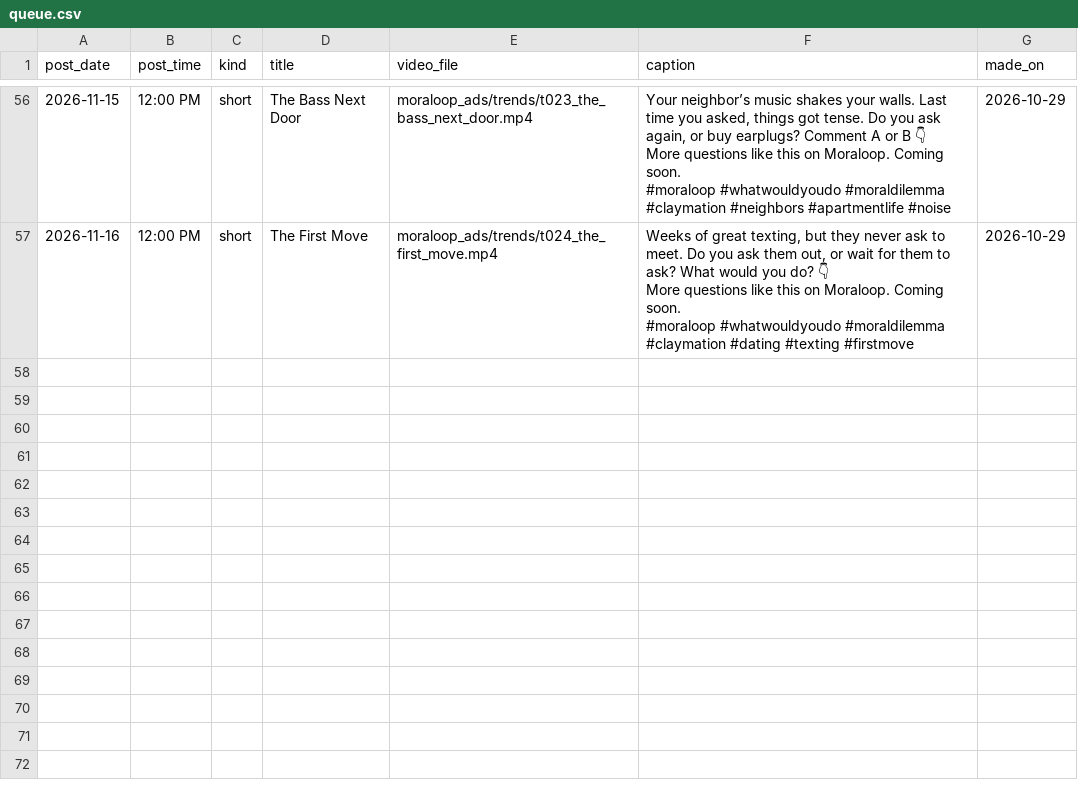
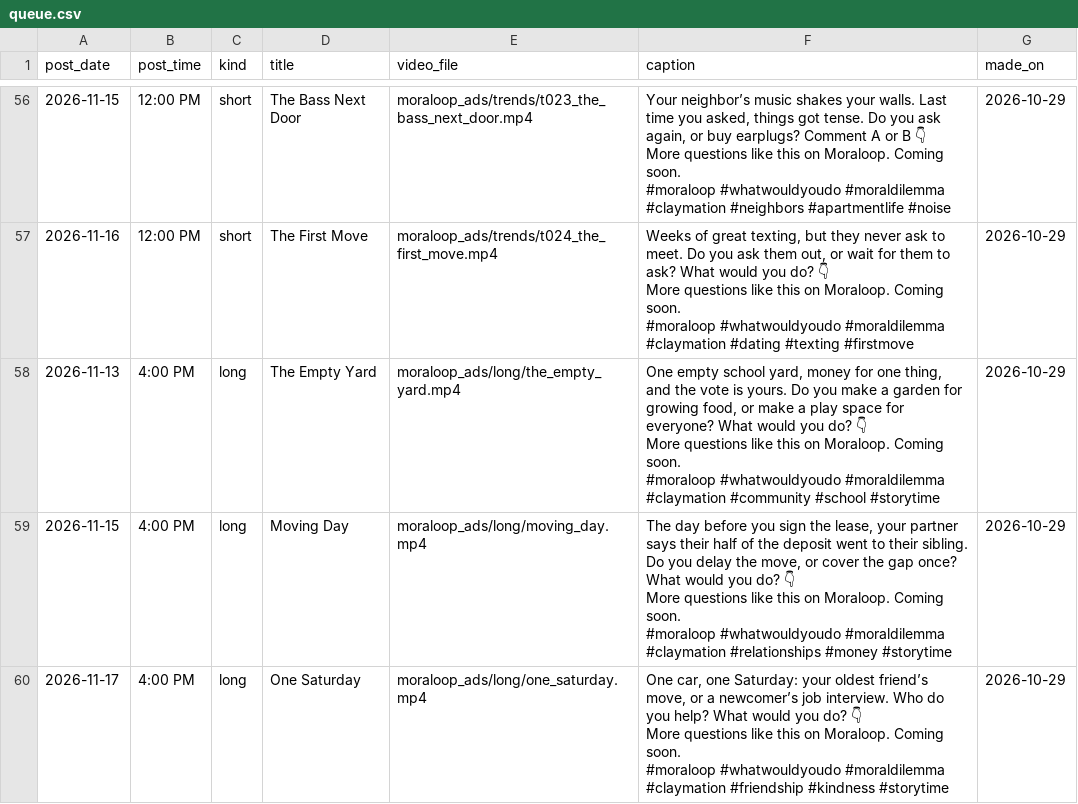
Before and after one commit to whozeek/Shark-Game, a CSV file: moraloop_ads/plan/queue.csv, drawn as a sheet; only a part is shown, gaps mark what is left out.

```diff
--- a/moraloop_ads/plan/queue.csv
+++ b/moraloop_ads/plan/queue.csv
@@ -169 +169,10 @@ More questions like this on Moraloop. Coming soon.
 #moraloop #whatwouldyoudo #moraldilemma #claymation #dating #texting #firstmove",2026-10-29
+2026-11-13,4:00 PM,long,The Empty Yard,moraloop_ads/long/the_empty_yard.mp4,"One empty school yard, money for one thing, and the vote is yours. Do you make a garden for growing food, or make a play space for everyone? What would you do? 👇
+More questions like this on Moraloop. Coming soon.
+#moraloop #whatwouldyoudo #moraldilemma #claymation #community #school #storytime",2026-10-29
+2026-11-15,4:00 PM,long,Moving Day,moraloop_ads/long/moving_day.mp4,"The day before you sign the lease, your partner says their half of the deposit went to their sibling. Do you delay the move, or cover the gap once? What would you do? 👇
+More questions like this on Moraloop. Coming soon.
+#moraloop #whatwouldyoudo #moraldilemma #claymation #relationships #money #storytime",2026-10-29
+2026-11-17,4:00 PM,long,One Saturday,moraloop_ads/long/one_saturday.mp4,"One car, one Saturday: your oldest friend’s move, or a newcomer’s job interview. Who do you help? What would you do? 👇
+More questions like this on Moraloop. Coming soon.
+#moraloop #whatwouldyoudo #moraldilemma #claymation #friendship #kindness #storytime",2026-10-29
```
Also changed, not shown: 8 other files.
